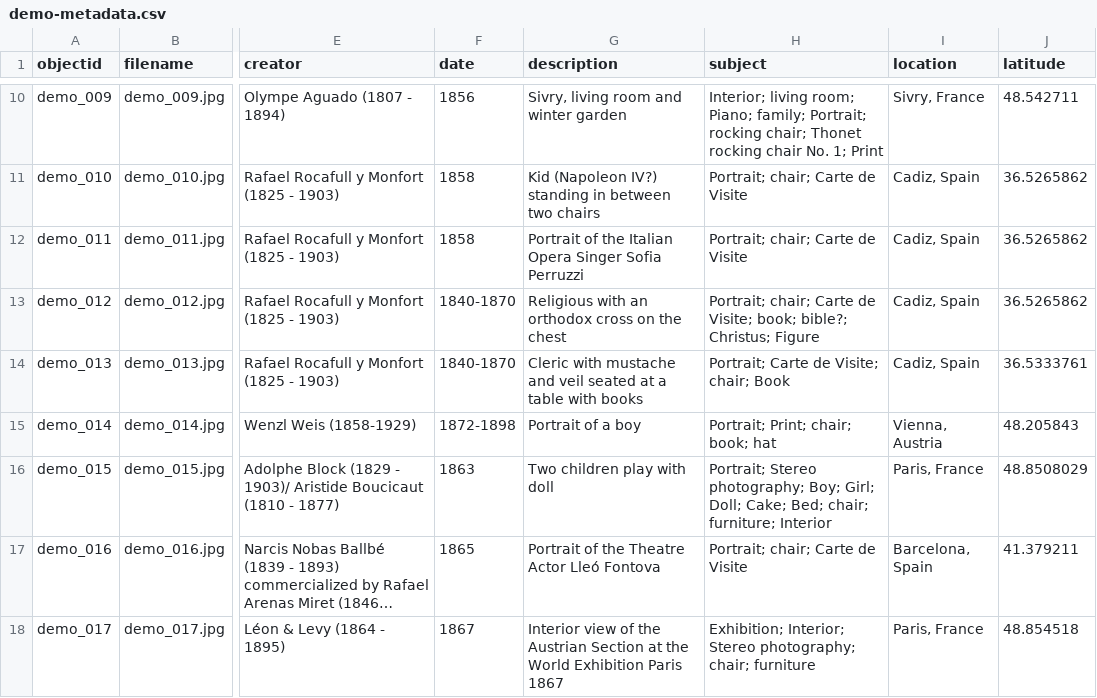
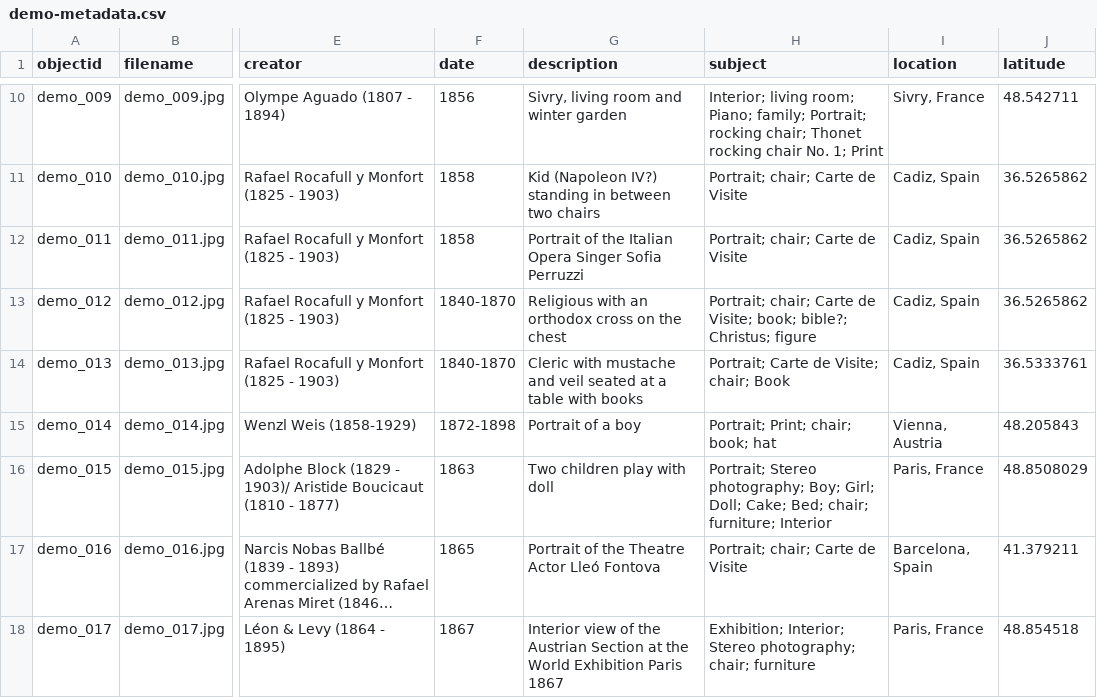
Before and after one commit to Fraukindermann/Mapping-Thonet, a CSV file: _data/demo-metadata.csv, drawn as a sheet; only a part is shown, gaps mark what is left out; long unchanged cells end in …; the diff names each change by its address in the sheet, - before the commit and + after, or states it on an @@ line.

Commit message:
Update demo-metadata.csv

```diff
--- a/_data/demo-metadata.csv
+++ b/_data/demo-metadata.csv
-H13 (subject): …bible?; Christus; Figure
+H13 (subject): …bible?; Christus; figure
```
